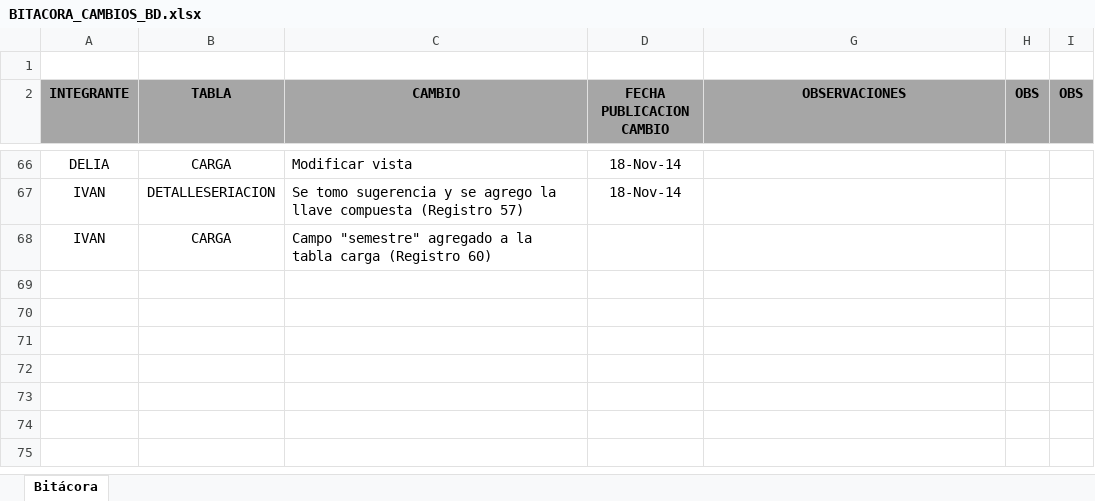
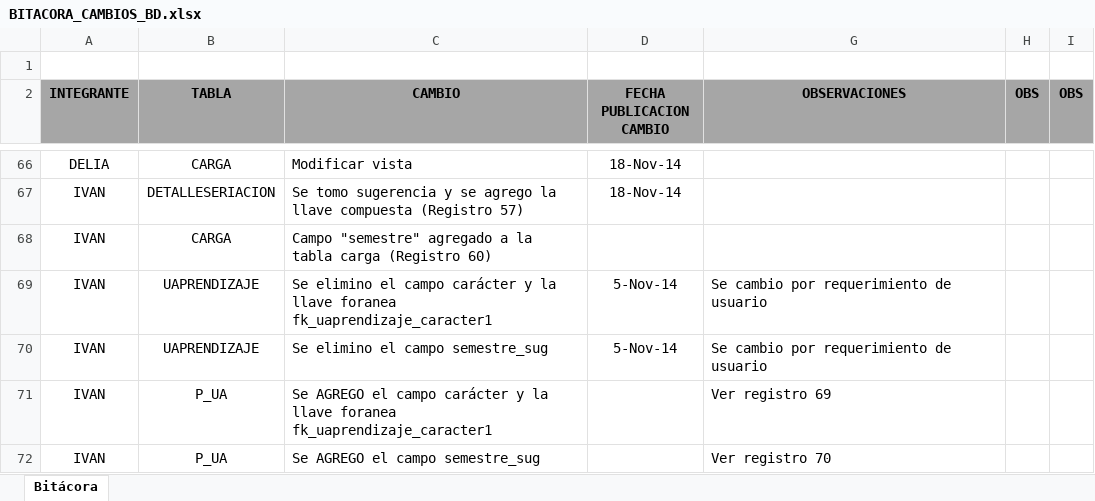
Before and after one commit to wolfogan/sigaf, an Excel workbook: documents/BITACORA_CAMBIOS_BD.xlsx, sheet Bitácora, drawn as a sheet; only a part is shown, gaps mark what is left out; values as stored, in another font and other column widths than the file's, no borders; the diff names each change by its address in the sheet, - before the commit and + after, or states it on an @@ line.

Commit message:
Cambios a la BD en tabla uaprendizaje y p_ua, se elimino la clavessh

```diff
--- a/documents/BITACORA_CAMBIOS_BD.xlsx (sheet Bitácora)
+++ b/documents/BITACORA_CAMBIOS_BD.xlsx (sheet Bitácora)
+row 69: IVAN | UAPRENDIZAJE | Se elimino el campo carácter y la llave foranea fk_uaprendizaje_caracter1 | 5-Nov-14 | Se cambio por requerimiento de usuario
+row 70: IVAN | UAPRENDIZAJE | Se elimino el campo semestre_sug | 5-Nov-14 | Se cambio por requerimiento de usuario
+row 71: IVAN | P_UA | Se AGREGO el campo carácter y la llave foranea fk_uaprendizaje_caracter1 |  | Ver registro 69
+row 72: IVAN | P_UA | Se AGREGO el campo semestre_sug |  | Ver registro 70
```
Also changed, not shown: 2 other files.
